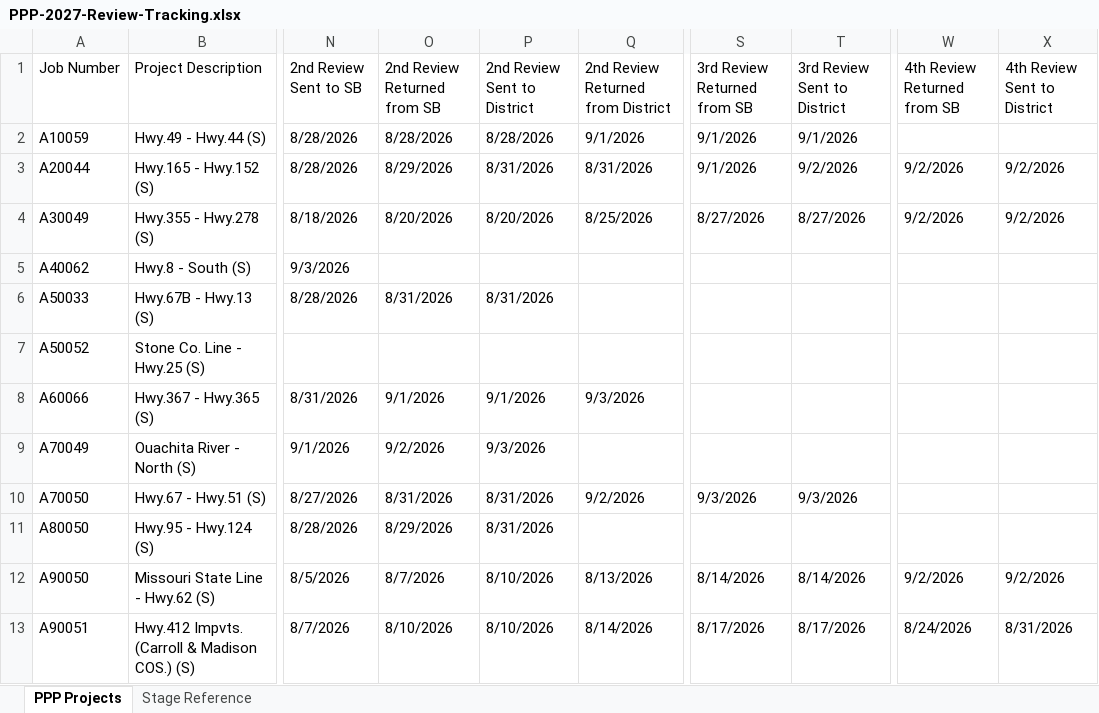
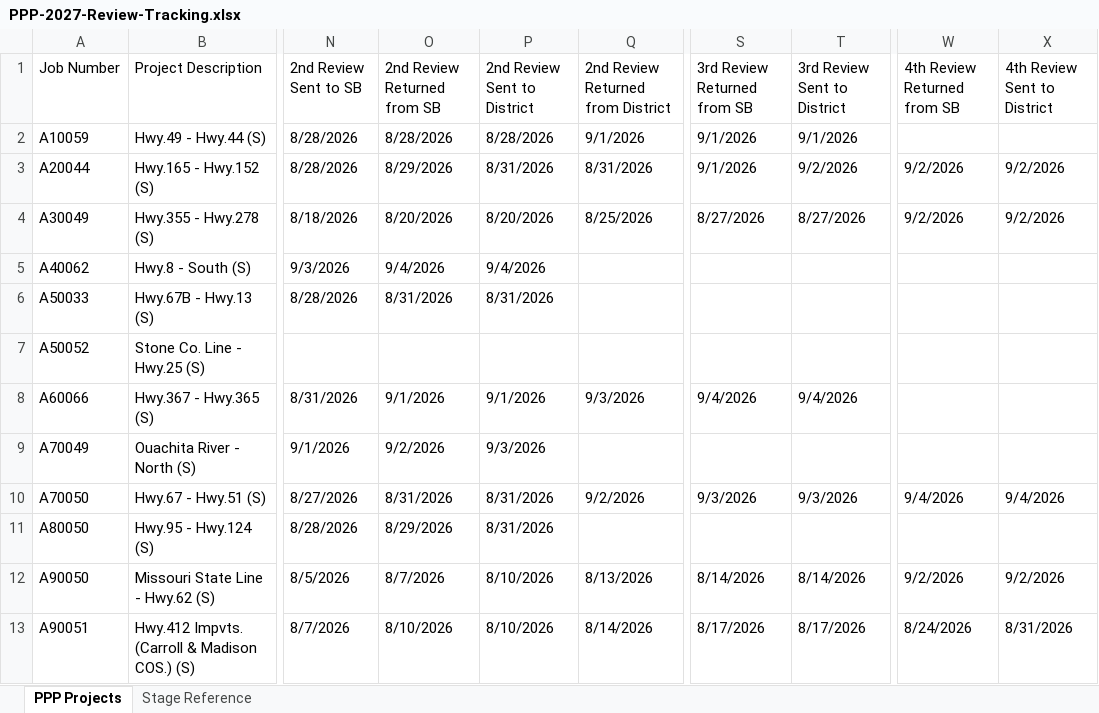
Before and after one commit to niwesh-ardot/2027-PPP-Review-Control-Center, an Excel workbook: data/PPP-2027-Review-Tracking.xlsx, sheet PPP Projects, drawn as a sheet; only a part is shown, gaps mark what is left out; values as stored, in another font and other column widths than the file's, no cell formats; table styles not drawn; the diff names each change by its address in the sheet, - before the commit and + after, or states it on an @@ line.

Commit message:
Spreadsheet updates 9.8.2026

```diff
--- a/data/PPP-2027-Review-Tracking.xlsx (sheet PPP Projects)
+++ b/data/PPP-2027-Review-Tracking.xlsx (sheet PPP Projects)
-O5 (2nd Review Returned from SB): (empty)
+O5 (2nd Review Returned from SB): 9/4/2026
-P5 (2nd Review Sent to District): (empty)
+P5 (2nd Review Sent to District): 9/4/2026
-S8 (3rd Review Returned from SB): (empty)
+S8 (3rd Review Returned from SB): 9/4/2026
-T8 (3rd Review Sent to District): (empty)
+T8 (3rd Review Sent to District): 9/4/2026
-W10 (4th Review Returned from SB): (empty)
+W10 (4th Review Returned from SB): 9/4/2026
-X10 (4th Review Sent to District): (empty)
+X10 (4th Review Sent to District): 9/4/2026
```
Also changed, not shown: cell formats.
